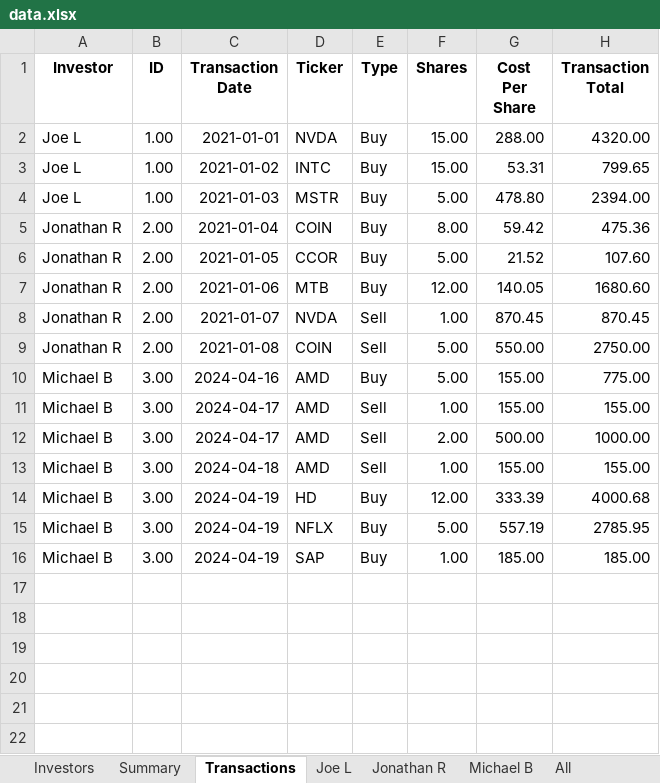
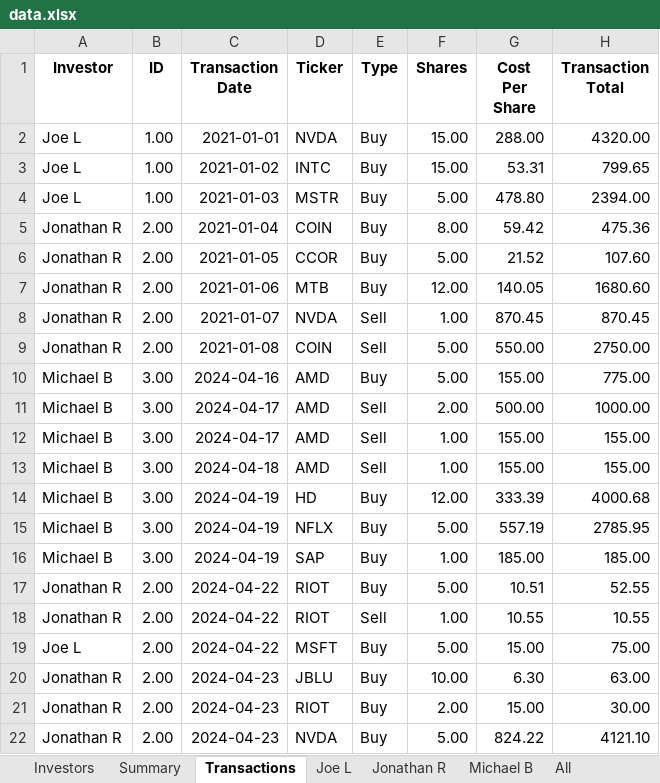
Before and after one commit to jonrebelo/Investment_Portfolio_App, an Excel workbook: data.xlsx, sheet Transactions, drawn as a sheet; values as stored, in another font and other column widths than the file's, no borders; the diff names each change by its address in the sheet, - before the commit and + after, or states it on an @@ line.

```diff
--- a/data.xlsx (sheet Transactions)
+++ b/data.xlsx (sheet Transactions)
@@ row 12 moved to row 11: Michael B @@
+row 17: Jonathan R | 2.00 | 2024-04-22 | RIOT | Buy | 5.00 | 10.51 | 52.55
+row 18: Jonathan R | 2.00 | 2024-04-22 | RIOT | Sell | 1.00 | 10.55 | 10.55
+row 19: Joe L | 2.00 | 2024-04-22 | MSFT | Buy | 5.00 | 15.00 | 75.00
+row 20: Jonathan R | 2.00 | 2024-04-23 | JBLU | Buy | 10.00 | 6.30 | 63.00
+row 21: Jonathan R | 2.00 | 2024-04-23 | RIOT | Buy | 2.00 | 15.00 | 30.00
+row 22: Jonathan R | 2.00 | 2024-04-23 | NVDA | Buy | 5.00 | 824.22 | 4121.10
```
Also changed, not shown: sheet Summary, sheet Jonathan R, sheet Joe L, sheet Michael B, sheet All, 4 other files.
